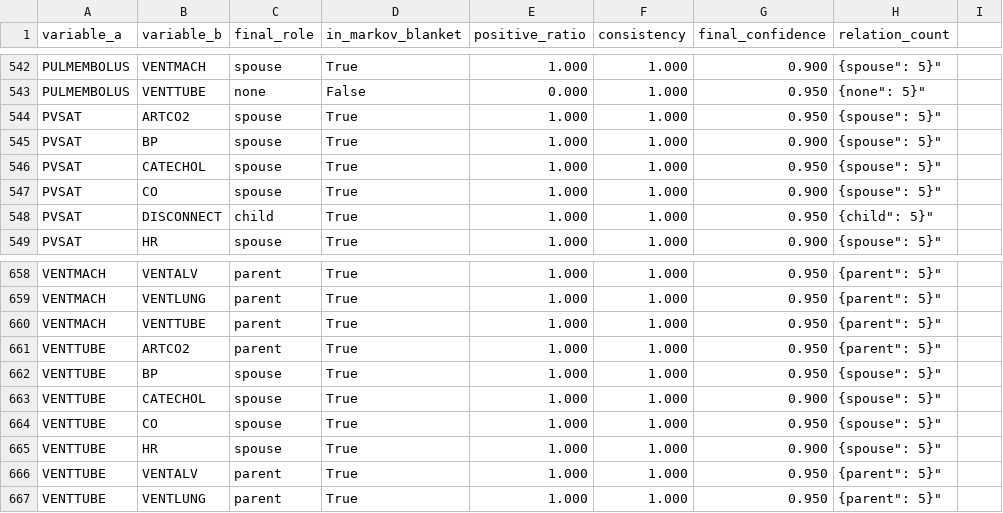
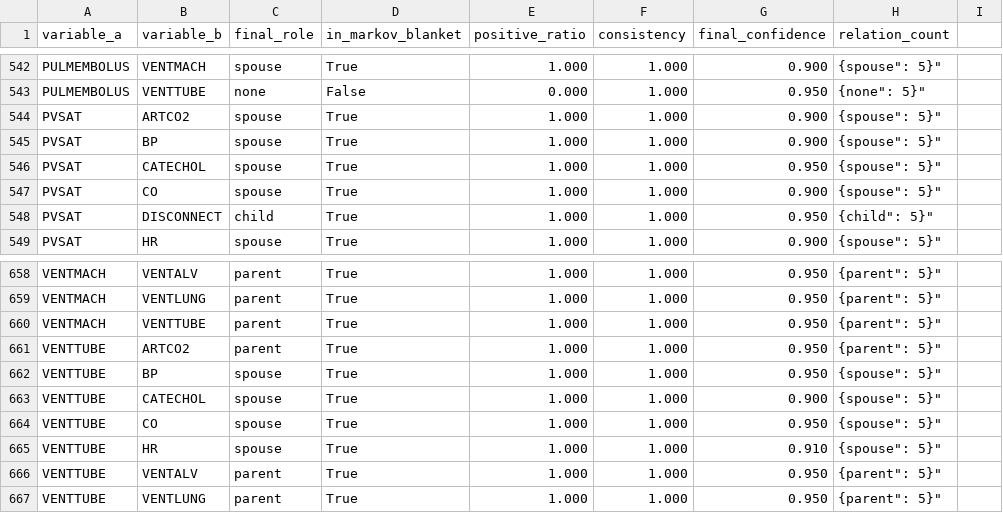
Before and after one commit to yyyyyyy171/causal-llm, a CSV file: data/ALARM/ALARM_LLM_role_real_qwen3-8b-awq_summary.csv, drawn as a sheet; only a part is shown, gaps mark what is left out; the diff covers the shown part only.

```diff
--- a/data/ALARM/ALARM_LLM_role_real_qwen3-8b-awq_summary.csv
+++ b/data/ALARM/ALARM_LLM_role_real_qwen3-8b-awq_summary.csv
@@ -543,3 +543,3 @@ PULMEMBOLUS,VENTMACH,spouse,True,1.000,1.000,0.900,"{"spouse": 5}"
 PULMEMBOLUS,VENTTUBE,none,False,0.000,1.000,0.950,"{"none": 5}"
-PVSAT,ARTCO2,spouse,True,1.000,1.000,0.950,"{"spouse": 5}"
+PVSAT,ARTCO2,spouse,True,1.000,1.000,0.900,"{"spouse": 5}"
 PVSAT,BP,spouse,True,1.000,1.000,0.900,"{"spouse": 5}"
@@ -664,3 +664,3 @@ VENTTUBE,CATECHOL,spouse,True,1.000,1.000,0.900,"{"spouse": 5}"
 VENTTUBE,CO,spouse,True,1.000,1.000,0.950,"{"spouse": 5}"
-VENTTUBE,HR,spouse,True,1.000,1.000,0.900,"{"spouse": 5}"
+VENTTUBE,HR,spouse,True,1.000,1.000,0.910,"{"spouse": 5}"
 VENTTUBE,VENTALV,parent,True,1.000,1.000,0.950,"{"parent": 5}"
```
Also changed, not shown: 7 edited cells elsewhere in this file, data/ALARM/ALARM_LLM_role_anon_qwen3-8b-awq_summary.csv, 2 other files.
